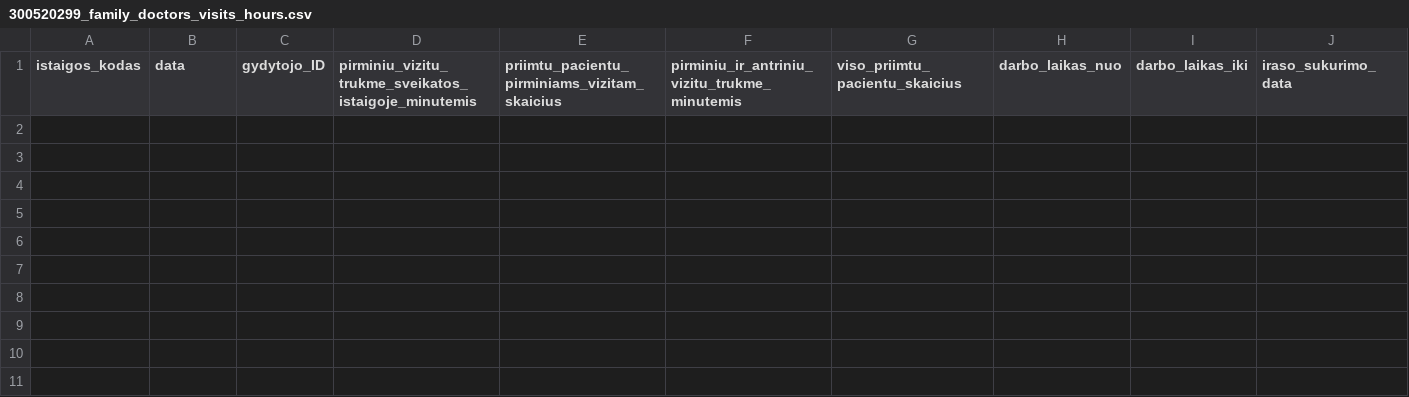
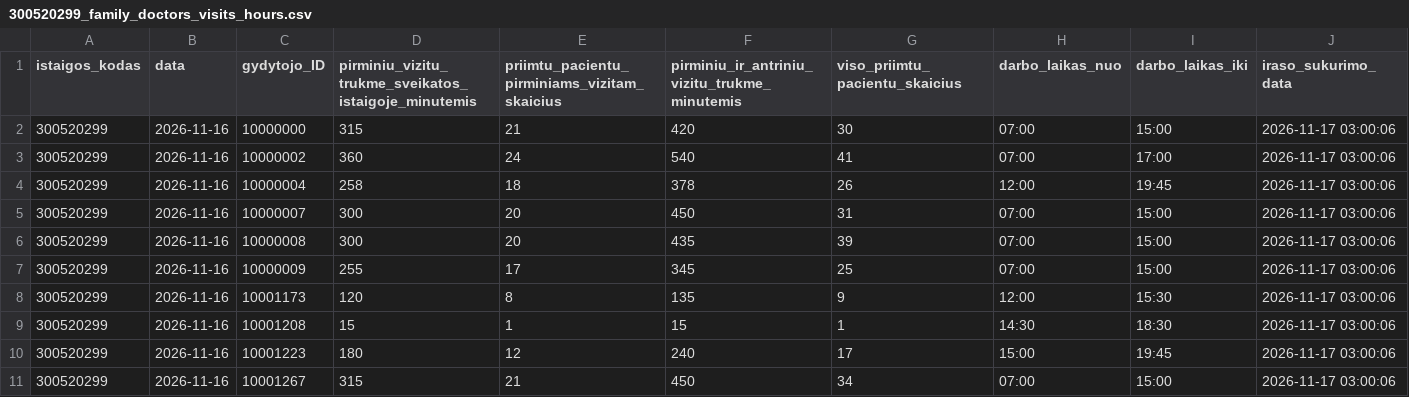
Before and after one commit to vilnius/VRMMC, a CSV file: 300520299_family_doctors_visits_hours.csv, drawn as a sheet; the diff names each change by its address in the sheet, - before the commit and + after, or states it on an @@ line.

```diff
--- a/300520299_family_doctors_visits_hours.csv
+++ b/300520299_family_doctors_visits_hours.csv
+row 2: 300520299 | 2026-11-16 | 10000000 | 315 | 21 | 420 | 30 | 07:00 | 15:00 | 2026-11-17 03:00:06
+row 3: 300520299 | 2026-11-16 | 10000002 | 360 | 24 | 540 | 41 | 07:00 | 17:00 | 2026-11-17 03:00:06
+row 4: 300520299 | 2026-11-16 | 10000004 | 258 | 18 | 378 | 26 | 12:00 | 19:45 | 2026-11-17 03:00:06
+row 5: 300520299 | 2026-11-16 | 10000007 | 300 | 20 | 450 | 31 | 07:00 | 15:00 | 2026-11-17 03:00:06
+row 6: 300520299 | 2026-11-16 | 10000008 | 300 | 20 | 435 | 39 | 07:00 | 15:00 | 2026-11-17 03:00:06
+row 7: 300520299 | 2026-11-16 | 10000009 | 255 | 17 | 345 | 25 | 07:00 | 15:00 | 2026-11-17 03:00:06
+row 8: 300520299 | 2026-11-16 | 10001173 | 120 | 8 | 135 | 9 | 12:00 | 15:30 | 2026-11-17 03:00:06
+row 9: 300520299 | 2026-11-16 | 10001208 | 15 | 1 | 15 | 1 | 14:30 | 18:30 | 2026-11-17 03:00:06
+row 10: 300520299 | 2026-11-16 | 10001223 | 180 | 12 | 240 | 17 | 15:00 | 19:45 | 2026-11-17 03:00:06
+row 11: 300520299 | 2026-11-16 | 10001267 | 315 | 21 | 450 | 34 | 07:00 | 15:00 | 2026-11-17 03:00:06
```
Also changed, not shown: 300520299_doctors_excluded.csv, 300520299_family_doctors_list.csv, 1 other file.
